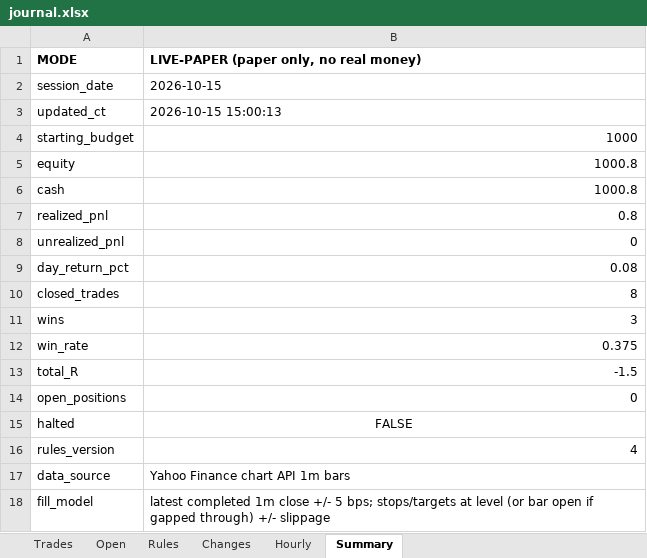
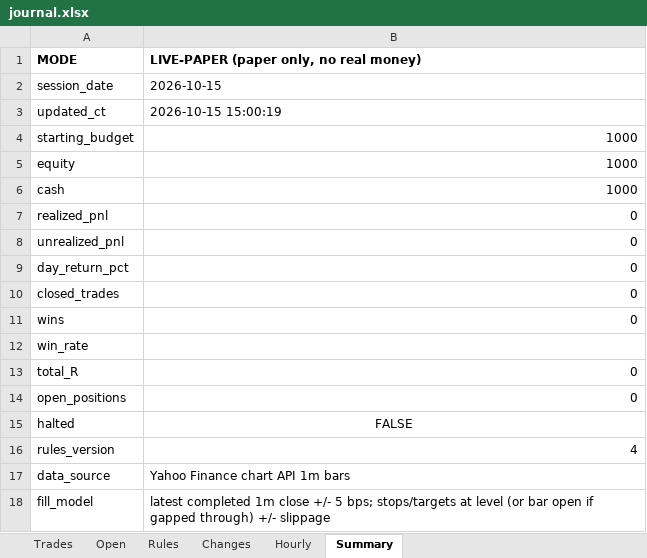
Before and after one commit to samson-ux/research-desk, an Excel workbook: paper-data/2026-10-15/journal.xlsx, sheet Summary, drawn as a sheet; values as stored, in another font and other column widths than the file's, no borders; the diff names each change by its address in the sheet, - before the commit and + after, or states it on an @@ line.

```diff
--- a/paper-data/2026-10-15/journal.xlsx (sheet Summary)
+++ b/paper-data/2026-10-15/journal.xlsx (sheet Summary)
-B3: 2026-10-15 15:00:13
+B3: 2026-10-15 15:00:19
-B5:B6: 1000.8
+B5:B6: 1000
-B7: 0.8
+B7: 0
-B9: 0.08
+B9: 0
-B10: 8
+B10: 0
-B11: 3
+B11: 0
-B12: 0.375
+B12: (empty)
-B13: -1.5
+B13: 0
```
Also changed, not shown: sheet Trades, sheet Hourly, sheet Rules, 7 other files.
